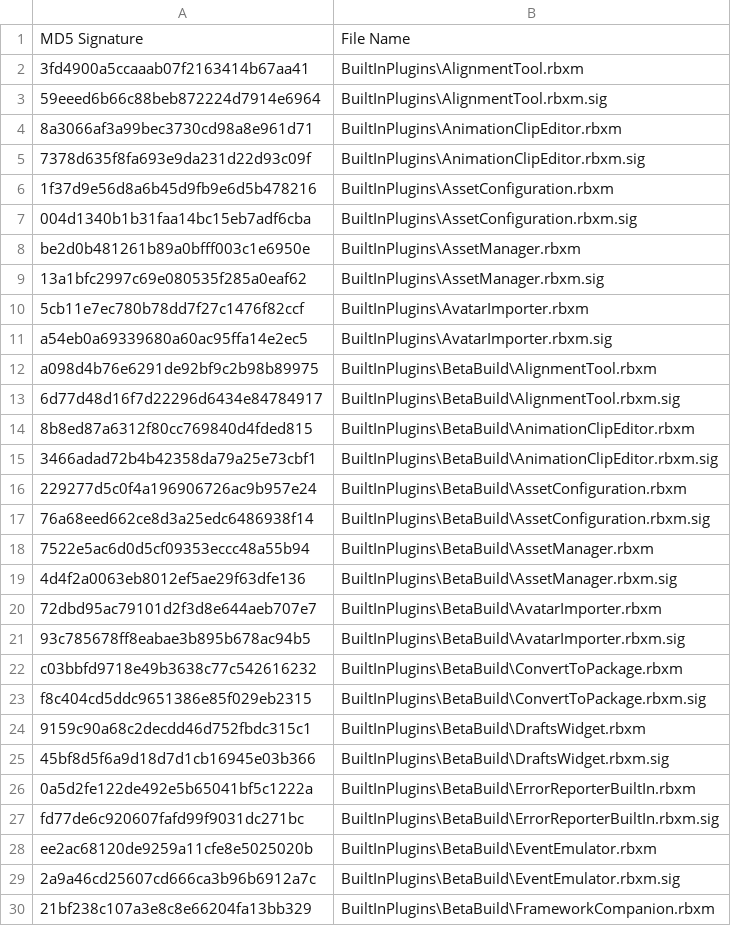
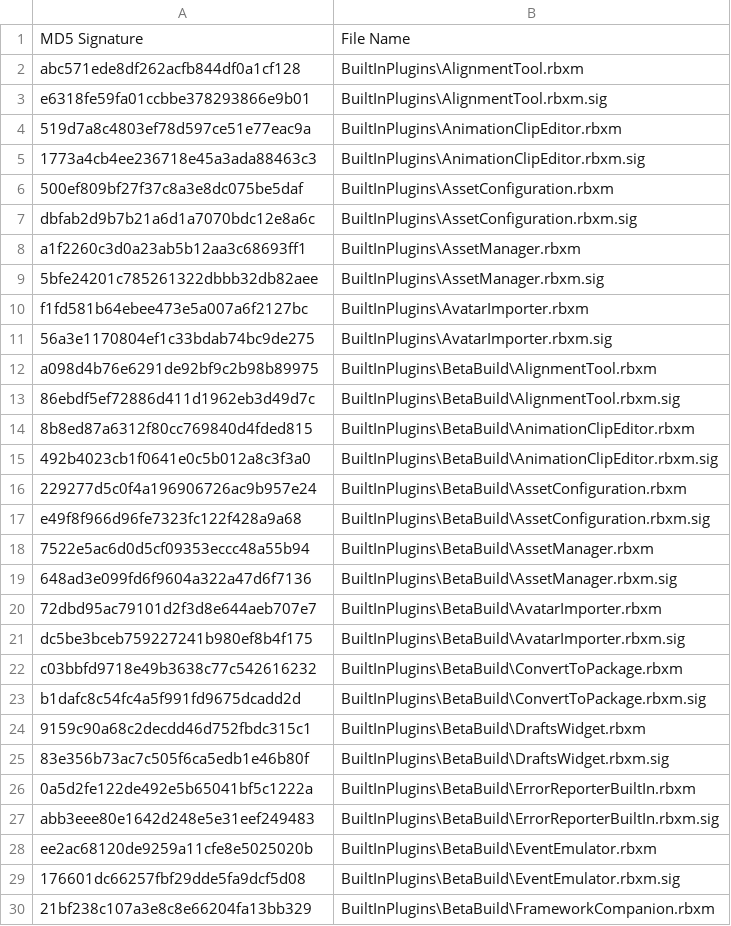
Before and after one commit to Shawnforever/Roblox-Client-Tracker, a CSV file: rbxManifest.csv, drawn as a sheet; only a part is shown; the diff covers the shown part only.

```diff
--- a/rbxManifest.csv
+++ b/rbxManifest.csv
@@ -1,30 +1,30 @@
 MD5 Signature,File Name
-3fd4900a5ccaaab07f2163414b67aa41,BuiltInPlugins\AlignmentTool.rbxm
-59eeed6b66c88beb872224d7914e6964,BuiltInPlugins\AlignmentTool.rbxm.sig
-8a3066af3a99bec3730cd98a8e961d71,BuiltInPlugins\AnimationClipEditor.rbxm
-7378d635f8fa693e9da231d22d93c09f,BuiltInPlugins\AnimationClipEditor.rbxm.sig
-1f37d9e56d8a6b45d9fb9e6d5b478216,BuiltInPlugins\AssetConfiguration.rbxm
-004d1340b1b31faa14bc15eb7adf6cba,BuiltInPlugins\AssetConfiguration.rbxm.sig
-be2d0b481261b89a0bfff003c1e6950e,BuiltInPlugins\AssetManager.rbxm
-13a1bfc2997c69e080535f285a0eaf62,BuiltInPlugins\AssetManager.rbxm.sig
-5cb11e7ec780b78dd7f27c1476f82ccf,BuiltInPlugins\AvatarImporter.rbxm
-a54eb0a69339680a60ac95ffa14e2ec5,BuiltInPlugins\AvatarImporter.rbxm.sig
+abc571ede8df262acfb844df0a1cf128,BuiltInPlugins\AlignmentTool.rbxm
+e6318fe59fa01ccbbe378293866e9b01,BuiltInPlugins\AlignmentTool.rbxm.sig
+519d7a8c4803ef78d597ce51e77eac9a,BuiltInPlugins\AnimationClipEditor.rbxm
+1773a4cb4ee236718e45a3ada88463c3,BuiltInPlugins\AnimationClipEditor.rbxm.sig
+500ef809bf27f37c8a3e8dc075be5daf,BuiltInPlugins\AssetConfiguration.rbxm
+dbfab2d9b7b21a6d1a7070bdc12e8a6c,BuiltInPlugins\AssetConfiguration.rbxm.sig
+a1f2260c3d0a23ab5b12aa3c68693ff1,BuiltInPlugins\AssetManager.rbxm
+5bfe24201c785261322dbbb32db82aee,BuiltInPlugins\AssetManager.rbxm.sig
+f1fd581b64ebee473e5a007a6f2127bc,BuiltInPlugins\AvatarImporter.rbxm
+56a3e1170804ef1c33bdab74bc9de275,BuiltInPlugins\AvatarImporter.rbxm.sig
 a098d4b76e6291de92bf9c2b98b89975,BuiltInPlugins\BetaBuild\AlignmentTool.rbxm
-6d77d48d16f7d22296d6434e84784917,BuiltInPlugins\BetaBuild\AlignmentTool.rbxm.sig
+86ebdf5ef72886d411d1962eb3d49d7c,BuiltInPlugins\BetaBuild\AlignmentTool.rbxm.sig
 8b8ed87a6312f80cc769840d4fded815,BuiltInPlugins\BetaBuild\AnimationClipEditor.rbxm
-3466adad72b4b42358da79a25e73cbf1,BuiltInPlugins\BetaBuild\AnimationClipEditor.rbxm.sig
+492b4023cb1f0641e0c5b012a8c3f3a0,BuiltInPlugins\BetaBuild\AnimationClipEditor.rbxm.sig
 229277d5c0f4a196906726ac9b957e24,BuiltInPlugins\BetaBuild\AssetConfiguration.rbxm
-76a68eed662ce8d3a25edc6486938f14,BuiltInPlugins\BetaBuild\AssetConfiguration.rbxm.sig
+e49f8f966d96fe7323fc122f428a9a68,BuiltInPlugins\BetaBuild\AssetConfiguration.rbxm.sig
 7522e5ac6d0d5cf09353eccc48a55b94,BuiltInPlugins\BetaBuild\AssetManager.rbxm
-4d4f2a0063eb8012ef5ae29f63dfe136,BuiltInPlugins\BetaBuild\AssetManager.rbxm.sig
+648ad3e099fd6f9604a322a47d6f7136,BuiltInPlugins\BetaBuild\AssetManager.rbxm.sig
 72dbd95ac79101d2f3d8e644aeb707e7,BuiltInPlugins\BetaBuild\AvatarImporter.rbxm
-93c785678ff8eabae3b895b678ac94b5,BuiltInPlugins\BetaBuild\AvatarImporter.rbxm.sig
+dc5be3bceb759227241b980ef8b4f175,BuiltInPlugins\BetaBuild\AvatarImporter.rbxm.sig
 c03bbfd9718e49b3638c77c542616232,BuiltInPlugins\BetaBuild\ConvertToPackage.rbxm
-f8c404cd5ddc9651386e85f029eb2315,BuiltInPlugins\BetaBuild\ConvertToPackage.rbxm.sig
+b1dafc8c54fc4a5f991fd9675dcadd2d,BuiltInPlugins\BetaBuild\ConvertToPackage.rbxm.sig
 9159c90a68c2decdd46d752fbdc315c1,BuiltInPlugins\BetaBuild\DraftsWidget.rbxm
-45bf8d5f6a9d18d7d1cb16945e03b366,BuiltInPlugins\BetaBuild\DraftsWidget.rbxm.sig
+83e356b73ac7c505f6ca5edb1e46b80f,BuiltInPlugins\BetaBuild\DraftsWidget.rbxm.sig
 0a5d2fe122de492e5b65041bf5c1222a,BuiltInPlugins\BetaBuild\ErrorReporterBuiltIn.rbxm
-fd77de6c920607fafd99f9031dc271bc,BuiltInPlugins\BetaBuild\ErrorReporterBuiltIn.rbxm.sig
+abb3eee80e1642d248e5e31eef249483,BuiltInPlugins\BetaBuild\ErrorReporterBuiltIn.rbxm.sig
 ee2ac68120de9259a11cfe8e5025020b,BuiltInPlugins\BetaBuild\EventEmulator.rbxm
-2a9a46cd25607cd666ca3b96b6912a7c,BuiltInPlugins\BetaBuild\EventEmulator.rbxm.sig
+176601dc66257fbf29dde5fa9dcf5d08,BuiltInPlugins\BetaBuild\EventEmulator.rbxm.sig
 21bf238c107a3e8c8e66204fa13bb329,BuiltInPlugins\BetaBuild\FrameworkCompanion.rbxm
```
Also changed, not shown: 68 edited cells elsewhere in this file, rbxPkgManifest.csv, 6 other files.
